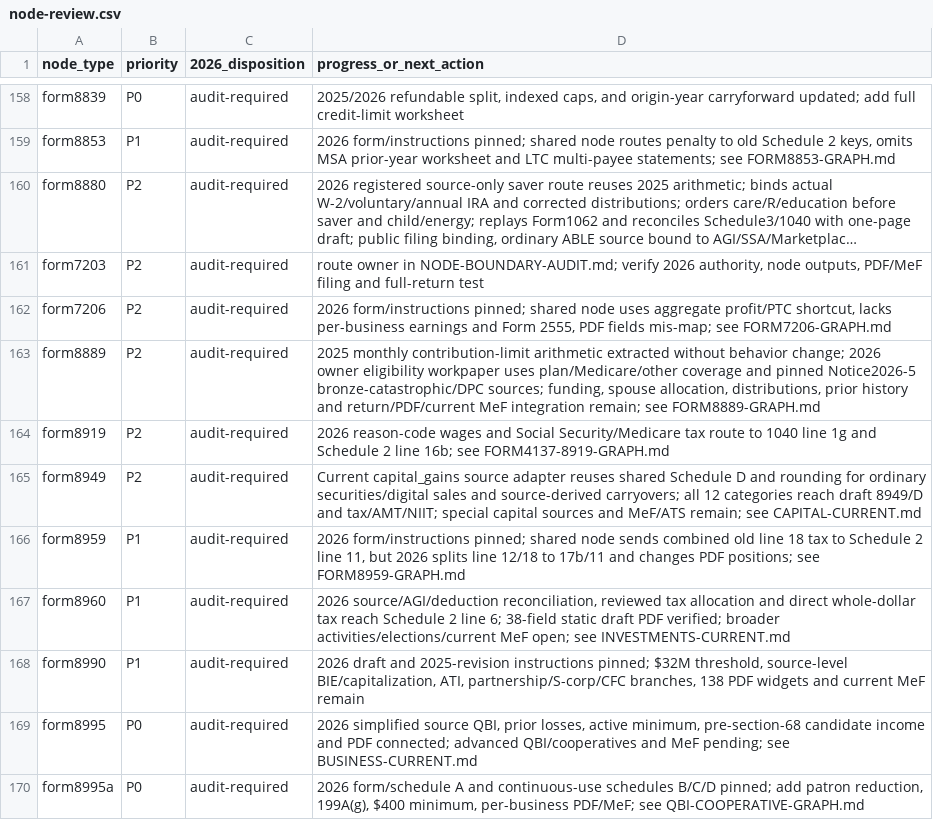
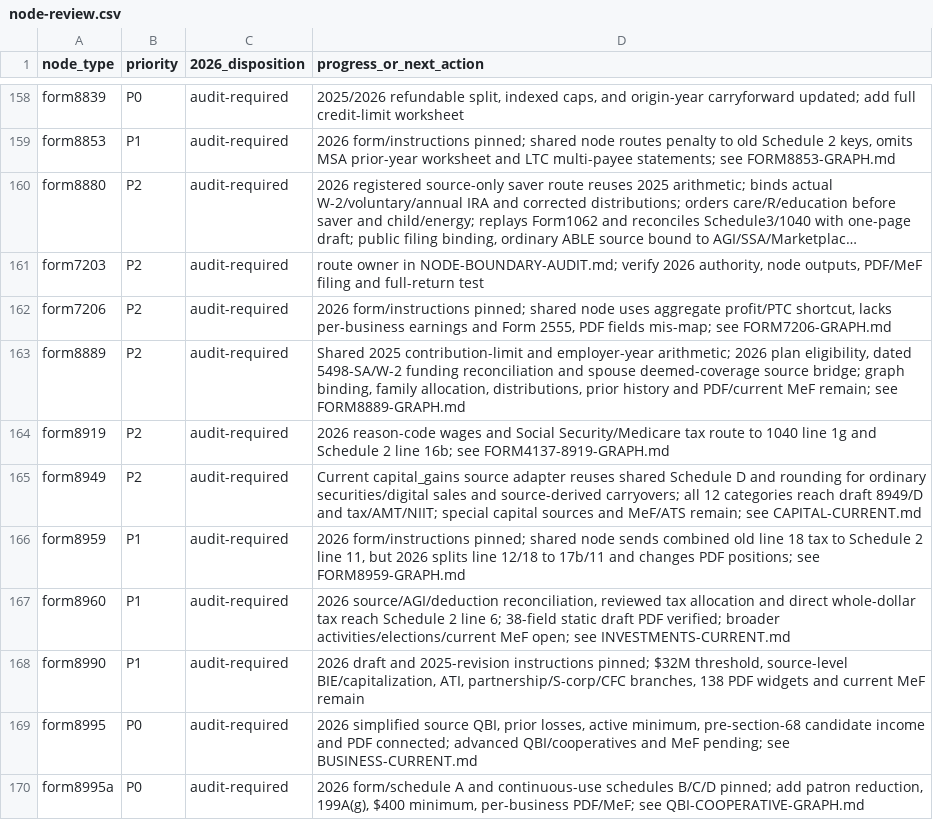
Before and after one commit to filedcom/opentax, a CSV file: docs/ty2026/inventories/node-review.csv, drawn as a sheet; only a part is shown, gaps mark what is left out; long unchanged cells end in ….

```diff
--- a/docs/ty2026/inventories/node-review.csv
+++ b/docs/ty2026/inventories/node-review.csv
@@ -162,3 +162,3 @@ form7203,P2,audit-required,"route owner in NODE-BOUNDARY-AUDIT.md; verify 2026 a
 form7206,P2,audit-required,"2026 form/instructions pinned; shared node uses aggregate profit/PTC shortcut, lacks per-business earnings and Form 2555, PDF fields mis-map; see FORM7206-GRAPH.md"
-form8889,P2,audit-required,"2025 monthly contribution-limit arithmetic extracted without behavior change; 2026 owner eligibility workpaper uses plan/Medicare/other coverage and pinned Notice2026-5 bronze-catastrophic/DPC sources; funding, spouse allocation, distributions, prior history and return/PDF/current MeF integration remain; see FORM8889-GRAPH.md"
+form8889,P2,audit-required,"Shared 2025 contribution-limit and employer-year arithmetic; 2026 plan eligibility, dated 5498-SA/W-2 funding reconciliation and spouse deemed-coverage source bridge; graph binding, family allocation, distributions, prior history and PDF/current MeF remain; see FORM8889-GRAPH.md"
 form8919,P2,audit-required,2026 reason-code wages and Social Security/Medicare tax route to 1040 line 1g and Schedule 2 line 16b; see FORM4137-8919-GRAPH.md
```
Also changed, not shown: docs/ty2026/inventories/node-coverage.csv, docs/ty2026/inventories/year-literals.csv, 11 other files.
